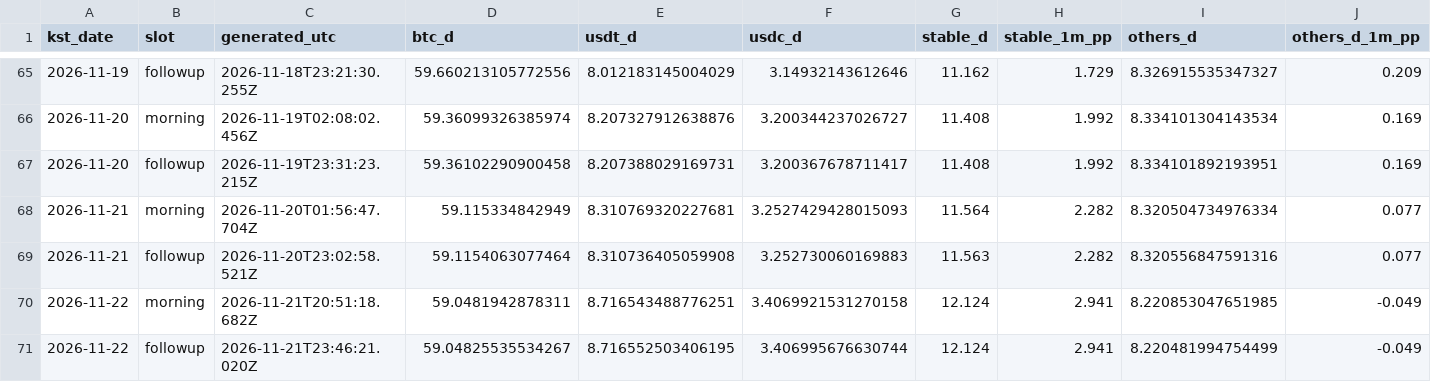
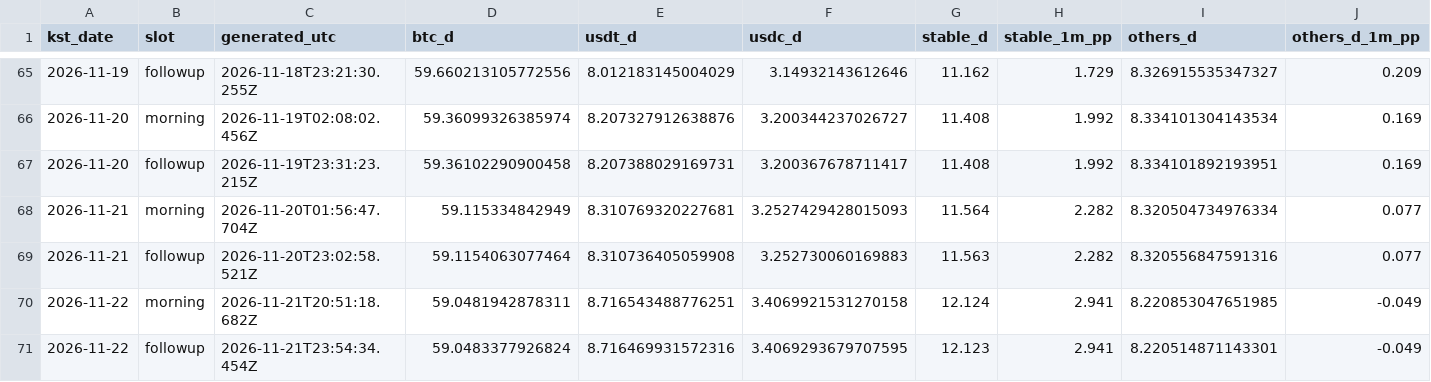
Before and after one commit to tlzkrh1029/daily-crypto-briefing, a CSV file: data/log.csv, drawn as a sheet; only a part is shown, gaps mark what is left out; the diff names each change by its address in the sheet, - before the commit and + after, or states it on an @@ line.

```diff
--- a/data/log.csv
+++ b/data/log.csv
-C71 (generated_utc): 2026-11-21T23:46:21.020Z
+C71 (generated_utc): 2026-11-21T23:54:34.454Z
-D71 (btc_d): 59.04825535534267
+D71 (btc_d): 59.0483377926824
-E71 (usdt_d): 8.716552503406195
+E71 (usdt_d): 8.716469931572316
-F71 (usdc_d): 3.406995676630744
+F71 (usdc_d): 3.4069293679707595
-G71 (stable_d): 12.124
+G71 (stable_d): 12.123
-I71 (others_d): 8.220481994754499
+I71 (others_d): 8.220514871143301
```
Also changed, not shown: 4 other files.
